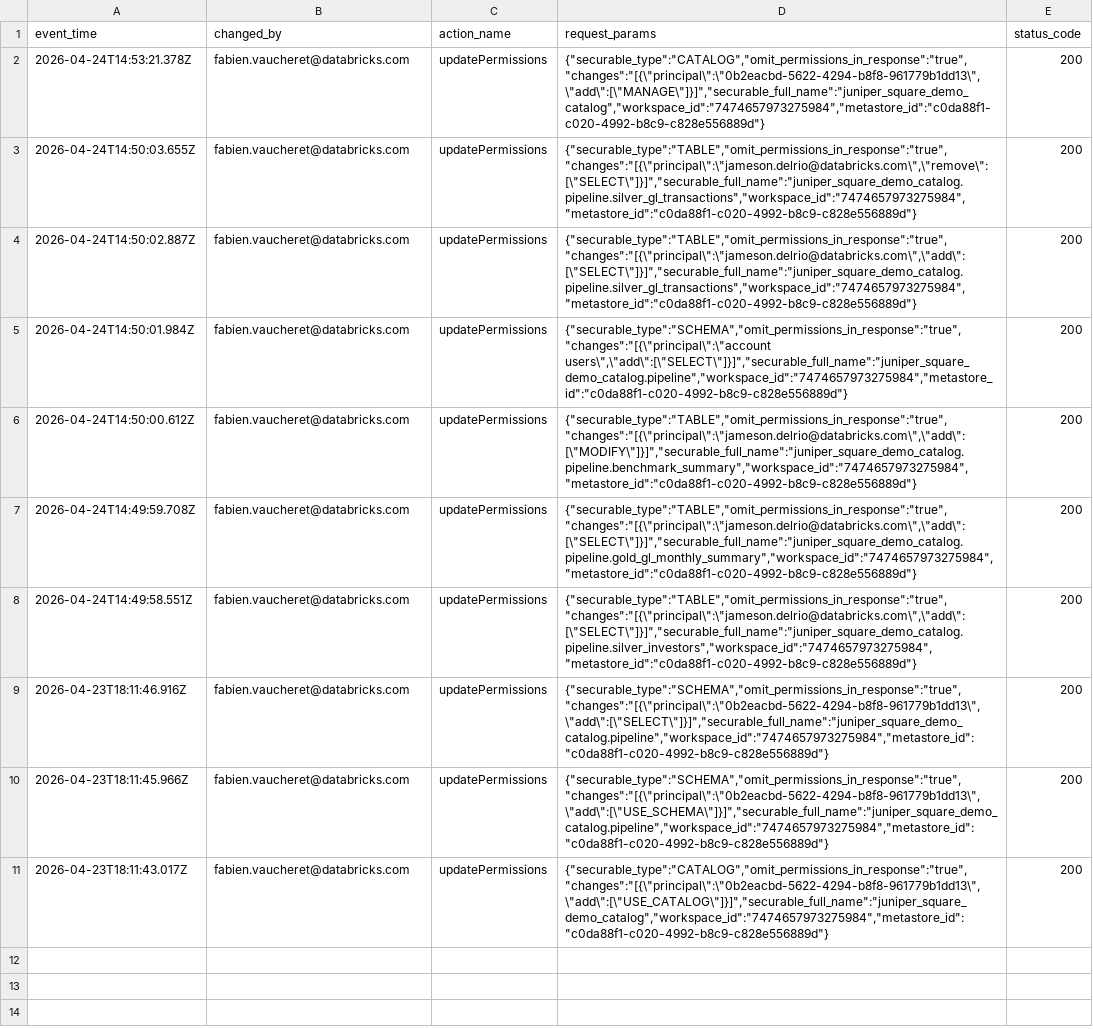
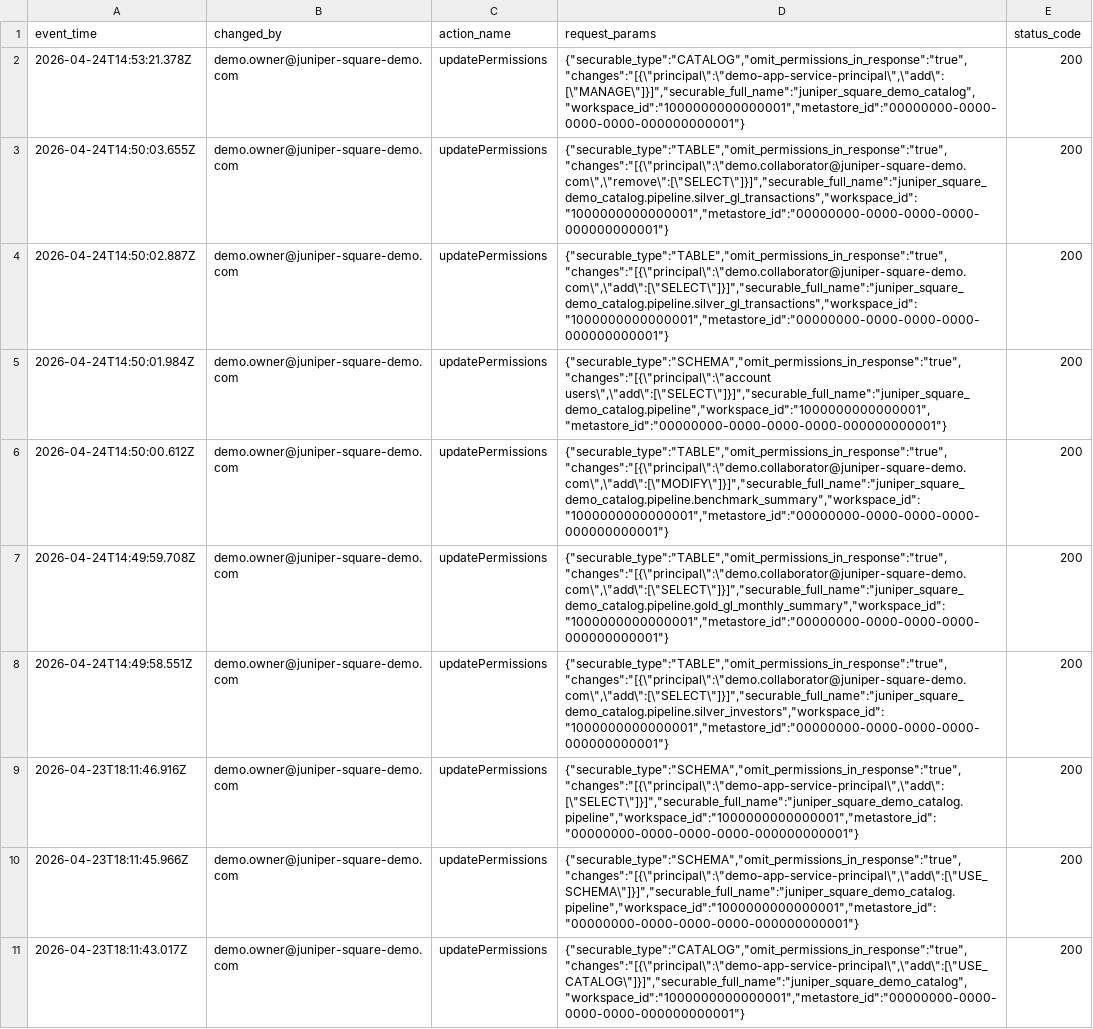
Before and after one commit to fabienv-vibes/juniper-square-demo, a CSV file: app/mock_data/grant_history.csv, drawn as a sheet; the diff names each change by its address in the sheet, - before the commit and + after, or states it on an @@ line.

```diff
--- a/app/mock_data/grant_history.csv
+++ b/app/mock_data/grant_history.csv
-B2:B11 (changed_by): fabien.vaucheret@databricks.com
+B2:B11 (changed_by): demo.owner@juniper-square-demo.com
-D2 (request_params): {"securable_type":"CATALOG","omit_permissions_in_response":"true","changes":"[{\"principal\":\"0b2eacbd-5622-4294-b8f8-961779b1dd13\",\"add\":[\"MANAGE\"]}]","securable_full_name":"juniper_square_demo_catalog","workspace_id":"7474657973275984","metastore_id":"c0da88f1-c020-4992-b8c9-c828e556889d"}
+D2 (request_params): {"securable_type":"CATALOG","omit_permissions_in_response":"true","changes":"[{\"principal\":\"demo-app-service-principal\",\"add\":[\"MANAGE\"]}]","securable_full_name":"juniper_square_demo_catalog","workspace_id":"1000000000000001","metastore_id":"00000000-0000-0000-0000-000000000001"}
-D3 (request_params): {"securable_type":"TABLE","omit_permissions_in_response":"true","changes":"[{\"principal\":\"jameson.delrio@databricks.com\",\"remove\":[\"SELECT\"]}]","securable_full_name":"juniper_square_demo_catalog.pipeline.silver_gl_transactions","workspace_id":"7474657973275984","metastore_id":"c0da88f1-c020-4992-b8c9-c828e556889d"}
+D3 (request_params): {"securable_type":"TABLE","omit_permissions_in_response":"true","changes":"[{\"principal\":\"demo.collaborator@juniper-square-demo.com\",\"remove\":[\"SELECT\"]}]","securable_full_name":"juniper_square_demo_catalog.pipeline.silver_gl_transactions","workspace_id":"1000000000000001","metastore_id":"00000000-0000-0000-0000-000000000001"}
-D4 (request_params): {"securable_type":"TABLE","omit_permissions_in_response":"true","changes":"[{\"principal\":\"jameson.delrio@databricks.com\",\"add\":[\"SELECT\"]}]","securable_full_name":"juniper_square_demo_catalog.pipeline.silver_gl_transactions","workspace_id":"7474657973275984","metastore_id":"c0da88f1-c020-4992-b8c9-c828e556889d"}
+D4 (request_params): {"securable_type":"TABLE","omit_permissions_in_response":"true","changes":"[{\"principal\":\"demo.collaborator@juniper-square-demo.com\",\"add\":[\"SELECT\"]}]","securable_full_name":"juniper_square_demo_catalog.pipeline.silver_gl_transactions","workspace_id":"1000000000000001","metastore_id":"00000000-0000-0000-0000-000000000001"}
-D5 (request_params): {"securable_type":"SCHEMA","omit_permissions_in_response":"true","changes":"[{\"principal\":\"account users\",\"add\":[\"SELECT\"]}]","securable_full_name":"juniper_square_demo_catalog.pipeline","workspace_id":"7474657973275984","metastore_id":"c0da88f1-c020-4992-b8c9-c828e556889d"}
+D5 (request_params): {"securable_type":"SCHEMA","omit_permissions_in_response":"true","changes":"[{\"principal\":\"account users\",\"add\":[\"SELECT\"]}]","securable_full_name":"juniper_square_demo_catalog.pipeline","workspace_id":"1000000000000001","metastore_id":"00000000-0000-0000-0000-000000000001"}
-D6 (request_params): {"securable_type":"TABLE","omit_permissions_in_response":"true","changes":"[{\"principal\":\"jameson.delrio@databricks.com\",\"add\":[\"MODIFY\"]}]","securable_full_name":"juniper_square_demo_catalog.pipeline.benchmark_summary","workspace_id":"7474657973275984","metastore_id":"c0da88f1-c020-4992-b8c9-c828e556889d"}
+D6 (request_params): {"securable_type":"TABLE","omit_permissions_in_response":"true","changes":"[{\"principal\":\"demo.collaborator@juniper-square-demo.com\",\"add\":[\"MODIFY\"]}]","securable_full_name":"juniper_square_demo_catalog.pipeline.benchmark_summary","workspace_id":"1000000000000001","metastore_id":"00000000-0000-0000-0000-000000000001"}
-D7 (request_params): {"securable_type":"TABLE","omit_permissions_in_response":"true","changes":"[{\"principal\":\"jameson.delrio@databricks.com\",\"add\":[\"SELECT\"]}]","securable_full_name":"juniper_square_demo_catalog.pipeline.gold_gl_monthly_summary","workspace_id":"7474657973275984","metastore_id":"c0da88f1-c020-4992-b8c9-c828e556889d"}
+D7 (request_params): {"securable_type":"TABLE","omit_permissions_in_response":"true","changes":"[{\"principal\":\"demo.collaborator@juniper-square-demo.com\",\"add\":[\"SELECT\"]}]","securable_full_name":"juniper_square_demo_catalog.pipeline.gold_gl_monthly_summary","workspace_id":"1000000000000001","metastore_id":"00000000-0000-0000-0000-000000000001"}
-D8 (request_params): {"securable_type":"TABLE","omit_permissions_in_response":"true","changes":"[{\"principal\":\"jameson.delrio@databricks.com\",\"add\":[\"SELECT\"]}]","securable_full_name":"juniper_square_demo_catalog.pipeline.silver_investors","workspace_id":"7474657973275984","metastore_id":"c0da88f1-c020-4992-b8c9-c828e556889d"}
+D8 (request_params): {"securable_type":"TABLE","omit_permissions_in_response":"true","changes":"[{\"principal\":\"demo.collaborator@juniper-square-demo.com\",\"add\":[\"SELECT\"]}]","securable_full_name":"juniper_square_demo_catalog.pipeline.silver_investors","workspace_id":"1000000000000001","metastore_id":"00000000-0000-0000-0000-000000000001"}
-D9 (request_params): {"securable_type":"SCHEMA","omit_permissions_in_response":"true","changes":"[{\"principal\":\"0b2eacbd-5622-4294-b8f8-961779b1dd13\",\"add\":[\"SELECT\"]}]","securable_full_name":"juniper_square_demo_catalog.pipeline","workspace_id":"7474657973275984","metastore_id":"c0da88f1-c020-4992-b8c9-c828e556889d"}
+D9 (request_params): {"securable_type":"SCHEMA","omit_permissions_in_response":"true","changes":"[{\"principal\":\"demo-app-service-principal\",\"add\":[\"SELECT\"]}]","securable_full_name":"juniper_square_demo_catalog.pipeline","workspace_id":"1000000000000001","metastore_id":"00000000-0000-0000-0000-000000000001"}
-D10 (request_params): {"securable_type":"SCHEMA","omit_permissions_in_response":"true","changes":"[{\"principal\":\"0b2eacbd-5622-4294-b8f8-961779b1dd13\",\"add\":[\"USE_SCHEMA\"]}]","securable_full_name":"juniper_square_demo_catalog.pipeline","workspace_id":"7474657973275984","metastore_id":"c0da88f1-c020-4992-b8c9-c828e556889d"}
+D10 (request_params): {"securable_type":"SCHEMA","omit_permissions_in_response":"true","changes":"[{\"principal\":\"demo-app-service-principal\",\"add\":[\"USE_SCHEMA\"]}]","securable_full_name":"juniper_square_demo_catalog.pipeline","workspace_id":"1000000000000001","metastore_id":"00000000-0000-0000-0000-000000000001"}
-D11 (request_params): {"securable_type":"CATALOG","omit_permissions_in_response":"true","changes":"[{\"principal\":\"0b2eacbd-5622-4294-b8f8-961779b1dd13\",\"add\":[\"USE_CATALOG\"]}]","securable_full_name":"juniper_square_demo_catalog","workspace_id":"7474657973275984","metastore_id":"c0da88f1-c020-4992-b8c9-c828e556889d"}
+D11 (request_params): {"securable_type":"CATALOG","omit_permissions_in_response":"true","changes":"[{\"principal\":\"demo-app-service-principal\",\"add\":[\"USE_CATALOG\"]}]","securable_full_name":"juniper_square_demo_catalog","workspace_id":"1000000000000001","metastore_id":"00000000-0000-0000-0000-000000000001"}
```
Also changed, not shown: app/mock_data/audit_log.csv, app/mock_data/benchmark_summary.csv, 12 other files.
